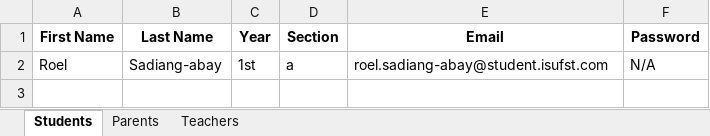
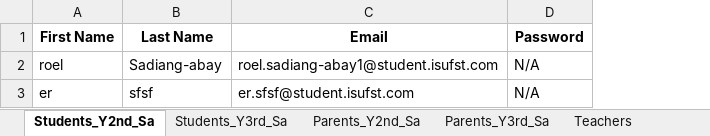
Before and after one commit to 2Bol-afk/attendance-system, an Excel workbook: school_accounts.xlsx, sheet Students_Y2nd_Sa, drawn as a sheet; values as stored, in another font and other column widths than the file's, no borders; removed rows and columns are numbered as before the commit, all else as after; the diff names each change by its address in the sheet, - before the commit and + after, or states it on an @@ line.

Commit message:
roel

```diff
--- a/school_accounts.xlsx (sheet Students_Y2nd_Sa)
+++ b/school_accounts.xlsx (sheet Students_Y2nd_Sa)
-sheet tab: Students
+sheet tab: Students_Y2nd_Sa
-sheet tab: Parents
+sheet tab: Students_Y3rd_Sa
+sheet tab: Parents_Y2nd_Sa
+sheet tab: Parents_Y3rd_Sa
-column C (Year), row 2: 1st
-column D (Section), row 2: a
-A2 (First Name): Roel
+A2 (First Name): roel
-C2 (Email): roel.sadiang-abay@student.isufst.com
+C2 (Email): roel.sadiang-abay1@student.isufst.com
+row 3: er | sfsf | er.sfsf@student.isufst.com | N/A
```
Also changed, not shown: sheet Students_Y3rd_Sa, sheet Teachers, 24 other files.
